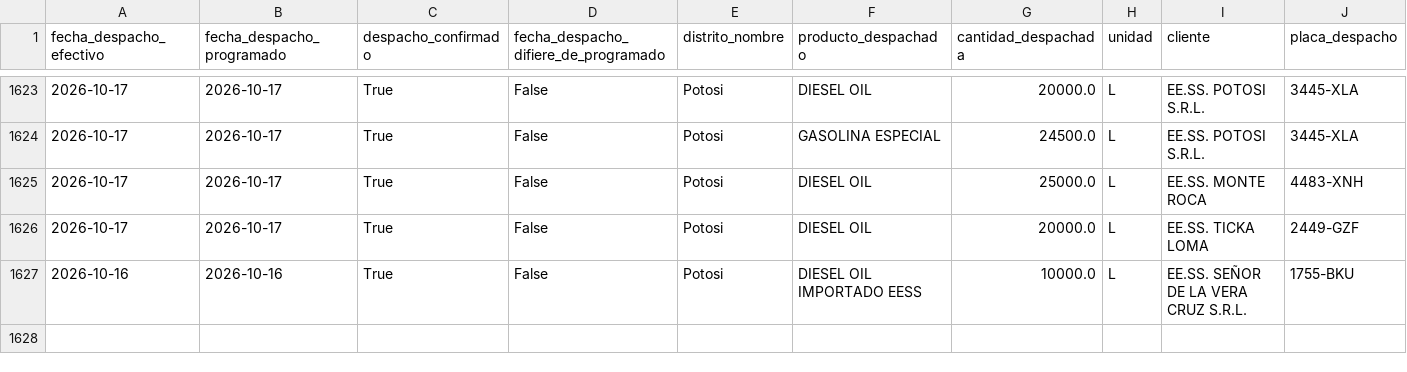
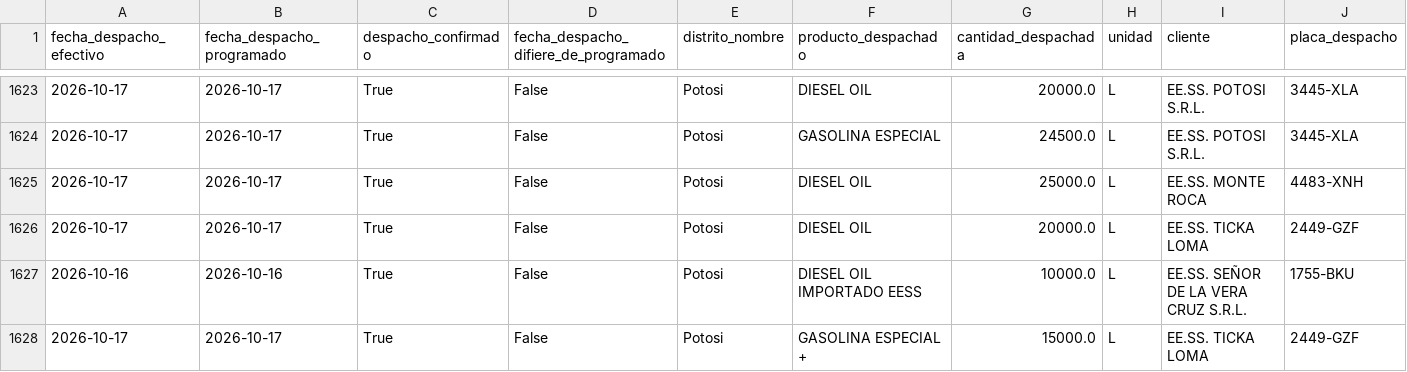
Before and after one commit to mauforonda/data-triage, a CSV file: hidrocarburos/abastecimiento/data/despachos/pot.csv, drawn as a sheet; only a part is shown, gaps mark what is left out; rows hold the shown columns only; the diff names each change by its address in the sheet, - before the commit and + after, or states it on an @@ line.

```diff
--- a/hidrocarburos/abastecimiento/data/despachos/pot.csv
+++ b/hidrocarburos/abastecimiento/data/despachos/pot.csv
+row 1628: 2026-10-17 | 2026-10-17 | True | False | Potosi | GASOLINA ESPECIAL + | 15000.0 | L | EE.SS. TICKA LOMA | 2449-GZF
```
Also changed, not shown: hidrocarburos/abastecimiento/data/despachos/mon.csv, hidrocarburos/abastecimiento/data/despachos/oru.csv, 4 other files.
